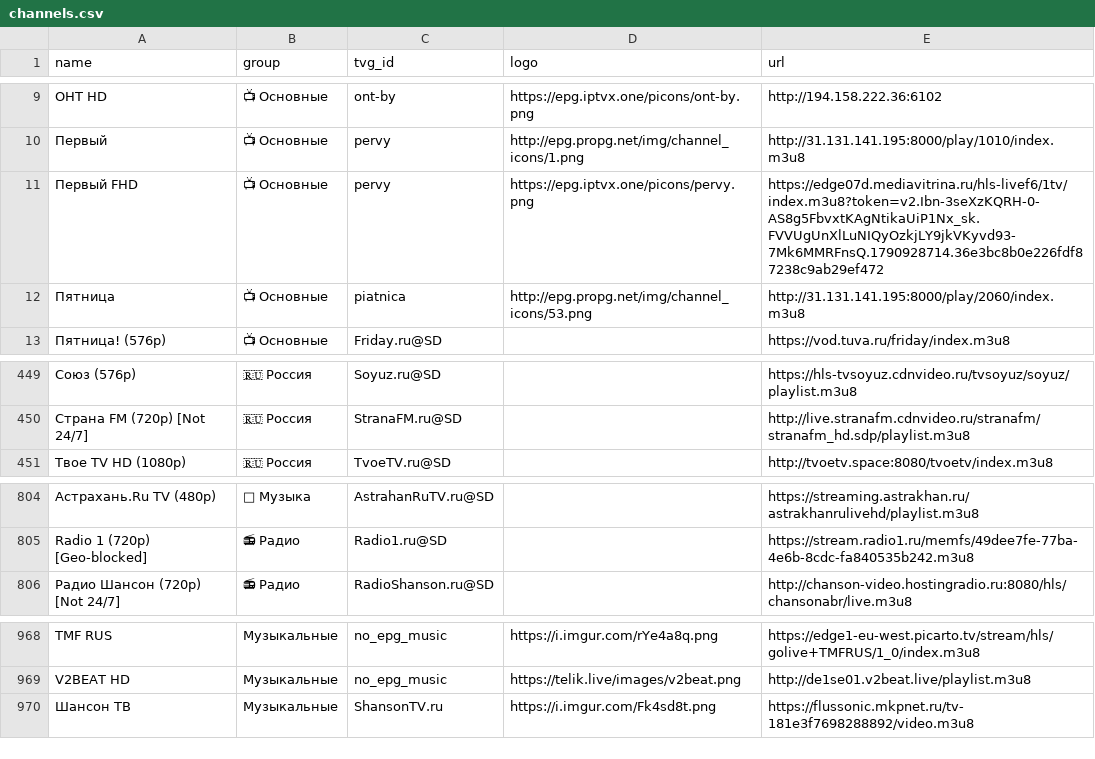
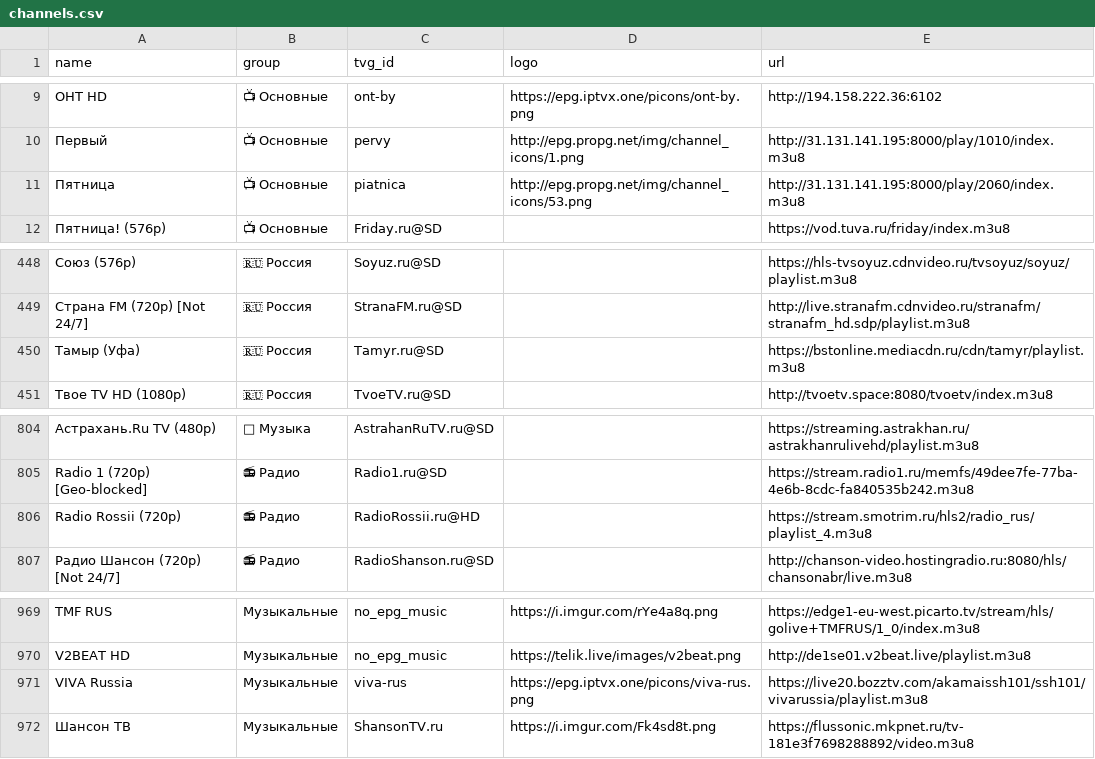
Before and after one commit to gvineon550-coder/8Z6evf3ezzM469, a CSV file: docs/channels.csv, drawn as a sheet; only a part is shown, gaps mark what is left out; removed rows and columns are numbered as before the commit, all else as after; the diff names each change by its address in the sheet, - before the commit and + after, or states it on an @@ line.

```diff
--- a/docs/channels.csv
+++ b/docs/channels.csv
-row 11: Первый FHD | 📺 Основные | pervy | https://epg.iptvx.one/picons/pervy.png | https://edge07d.mediavitrina.ru/hls-livef6/1tv/index.m3u8?token=v2.Ibn-3seXzKQRH-0-AS8g5FbvxtKAgNtikaUiP1Nx_sk.FVVUgUnXlLuNIQyOzkjLY9jkVKyvd93-7Mk6MMRFnsQ.1790928714.36e3bc8b0e226fdf87238c9ab29ef472
+row 450: Тамыр (Уфа) | 🇷🇺 Россия | Tamyr.ru@SD |  | https://bstonline.mediacdn.ru/cdn/tamyr/playlist.m3u8
+row 806: Radio Rossii (720p) | 📻 Радио | RadioRossii.ru@HD |  | https://stream.smotrim.ru/hls2/radio_rus/playlist_4.m3u8
+row 971: VIVA Russia | Музыкальные | viva-rus | https://epg.iptvx.one/picons/viva-rus.png | https://live20.bozztv.com/akamaissh101/ssh101/vivarussia/playlist.m3u8
```
Also changed, not shown: 27 other files.
